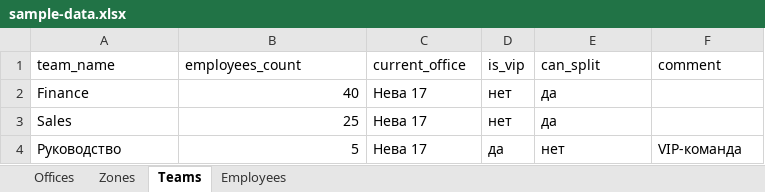
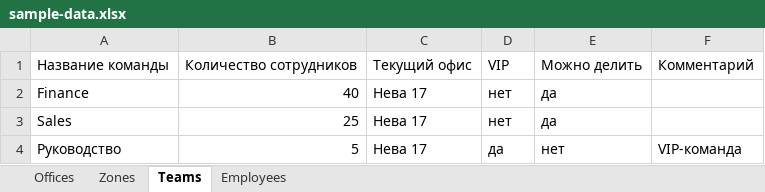
Before and after one commit to Marabars/employee-seating-dashboard, an Excel workbook: employee-seating-dashboard/sample-data.xlsx, sheet Teams, drawn as a sheet; values as stored, in another font and other column widths than the file's, no borders; removed rows and columns are numbered as before the commit, all else as after; the diff names each change by its address in the sheet, - before the commit and + after, or states it on an @@ line.

```diff
--- a/employee-seating-dashboard/sample-data.xlsx (sheet Teams)
+++ b/employee-seating-dashboard/sample-data.xlsx (sheet Teams)
-row 1: team_name | employees_count | current_office | is_vip | can_split | comment
+row 1: Название команды | Количество сотрудников | Текущий офис | VIP | Можно делить | Комментарий
```
Also changed, not shown: sheet Offices, sheet Employees, sheet Zones, 2 other files.
